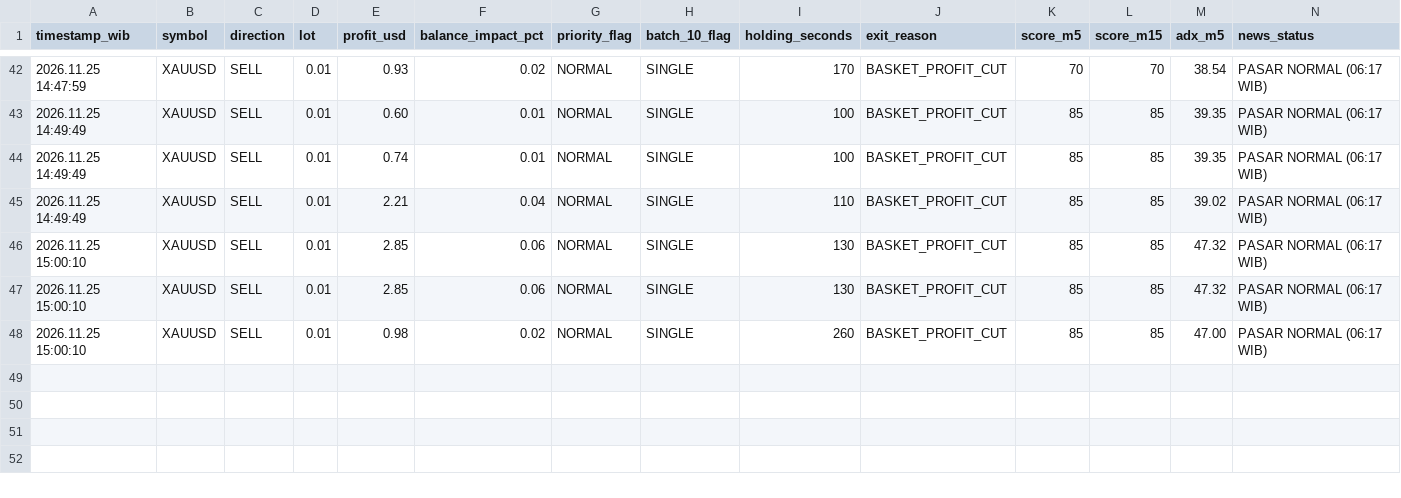
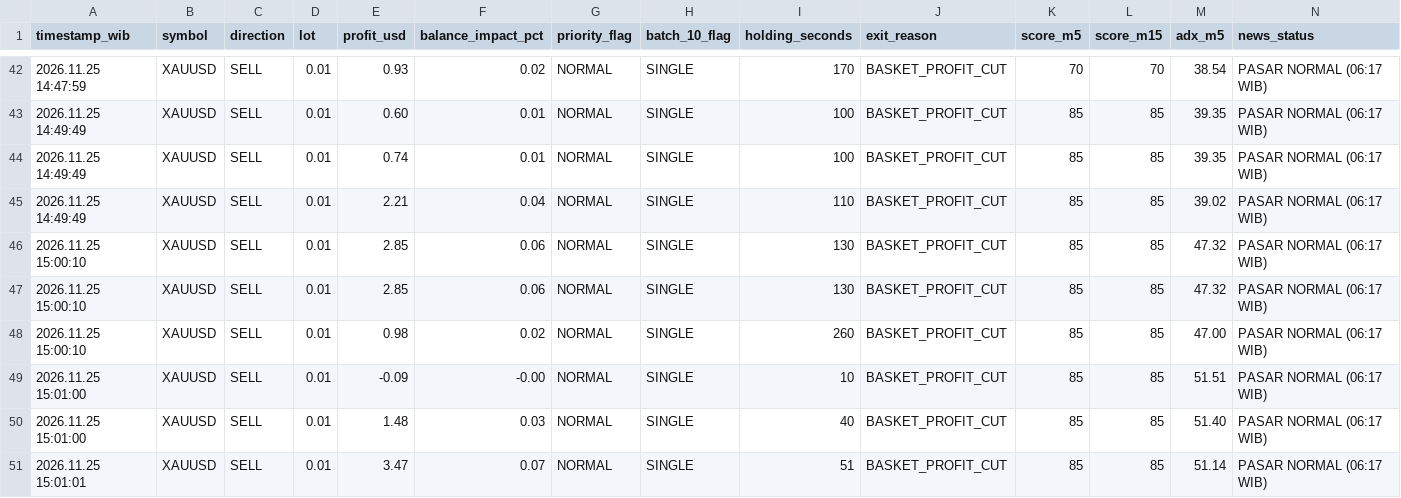
Before and after one commit to Zondan26/market-radar-ai, a CSV file: trade_history.csv, drawn as a sheet; only a part is shown, gaps mark what is left out; the diff names each change by its address in the sheet, - before the commit and + after, or states it on an @@ line.

Commit message:
Update trade_history.csv dari MT5

```diff
--- a/trade_history.csv
+++ b/trade_history.csv
+row 49: 2026.11.25 15:01:00 | XAUUSD | SELL | 0.01 | -0.09 | -0.00 | NORMAL | SINGLE | 10 | BASKET_PROFIT_CUT | 85 | 85 | 51.51 | PASAR NORMAL (06:17 WIB)
+row 50: 2026.11.25 15:01:00 | XAUUSD | SELL | 0.01 | 1.48 | 0.03 | NORMAL | SINGLE | 40 | BASKET_PROFIT_CUT | 85 | 85 | 51.40 | PASAR NORMAL (06:17 WIB)
+row 51: 2026.11.25 15:01:01 | XAUUSD | SELL | 0.01 | 3.47 | 0.07 | NORMAL | SINGLE | 51 | BASKET_PROFIT_CUT | 85 | 85 | 51.14 | PASAR NORMAL (06:17 WIB)
```
